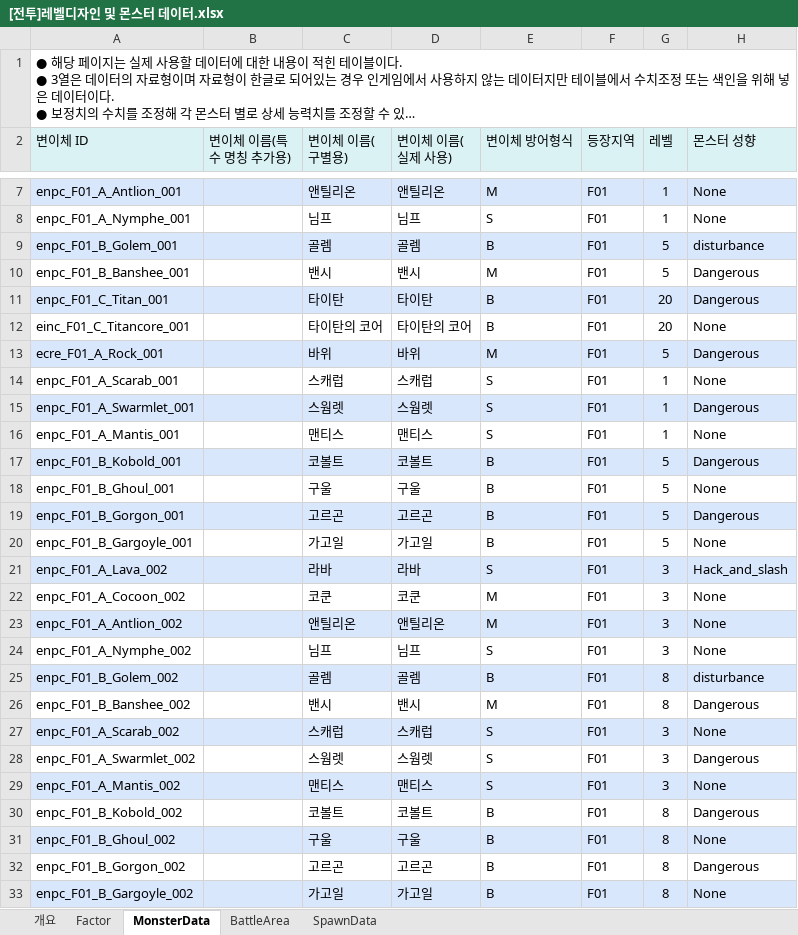
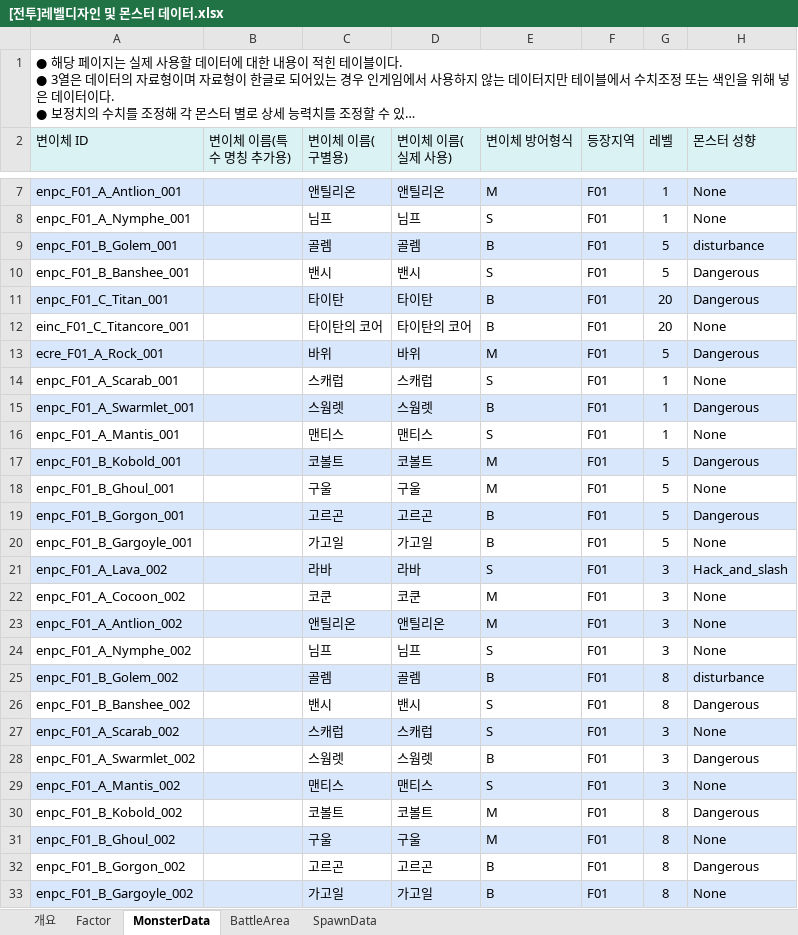
Before and after one commit to junghw0705/BattleSimulator, an Excel workbook: [전투]레벨디자인 및 몬스터 데이터.xlsx, sheet MonsterData, drawn as a sheet; only a part is shown, gaps mark what is left out; long unchanged cells end in …; values as stored, in another font and other column widths than the file's, no borders; the diff covers the shown part only; the diff names each change by its address in the sheet, - before the commit and + after, or states it on an @@ line.

```diff
--- a/[전투]레벨디자인 및 몬스터 데이터.xlsx (sheet MonsterData)
+++ b/[전투]레벨디자인 및 몬스터 데이터.xlsx (sheet MonsterData)
-E10 (변이체 방어형식): M
+E10 (변이체 방어형식): S
-E15 (변이체 방어형식): S
+E15 (변이체 방어형식): B
-E17:E18 (변이체 방어형식): B
+E17:E18 (변이체 방어형식): M
-E26 (변이체 방어형식): M
+E26 (변이체 방어형식): S
-E28 (변이체 방어형식): S
+E28 (변이체 방어형식): B
-E30:E31 (변이체 방어형식): B
+E30:E31 (변이체 방어형식): M
```
Also changed, not shown: 104 edited cells elsewhere in this sheet, sheet Factor, [전투]포탑 데이터.xlsx, [콘텐츠]트레인 및 승무원 데이터.xlsx.
